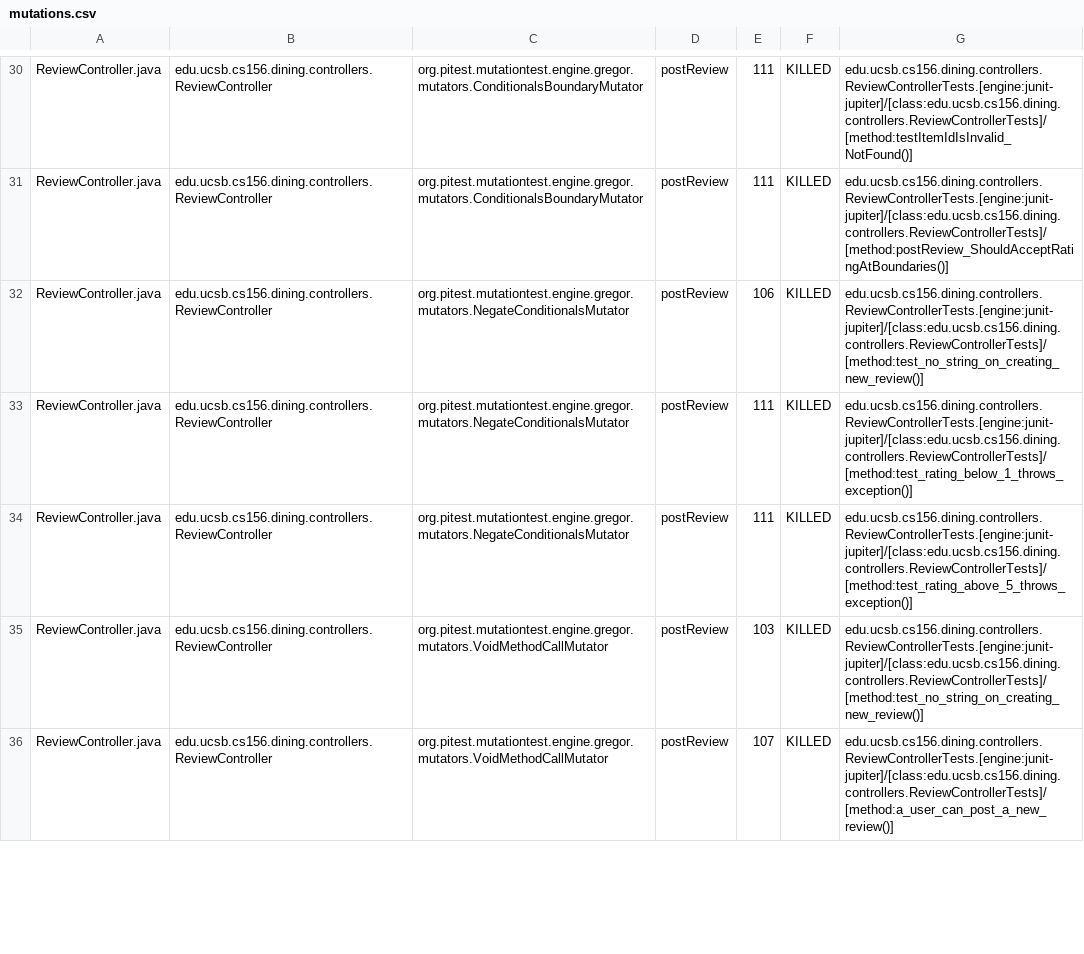
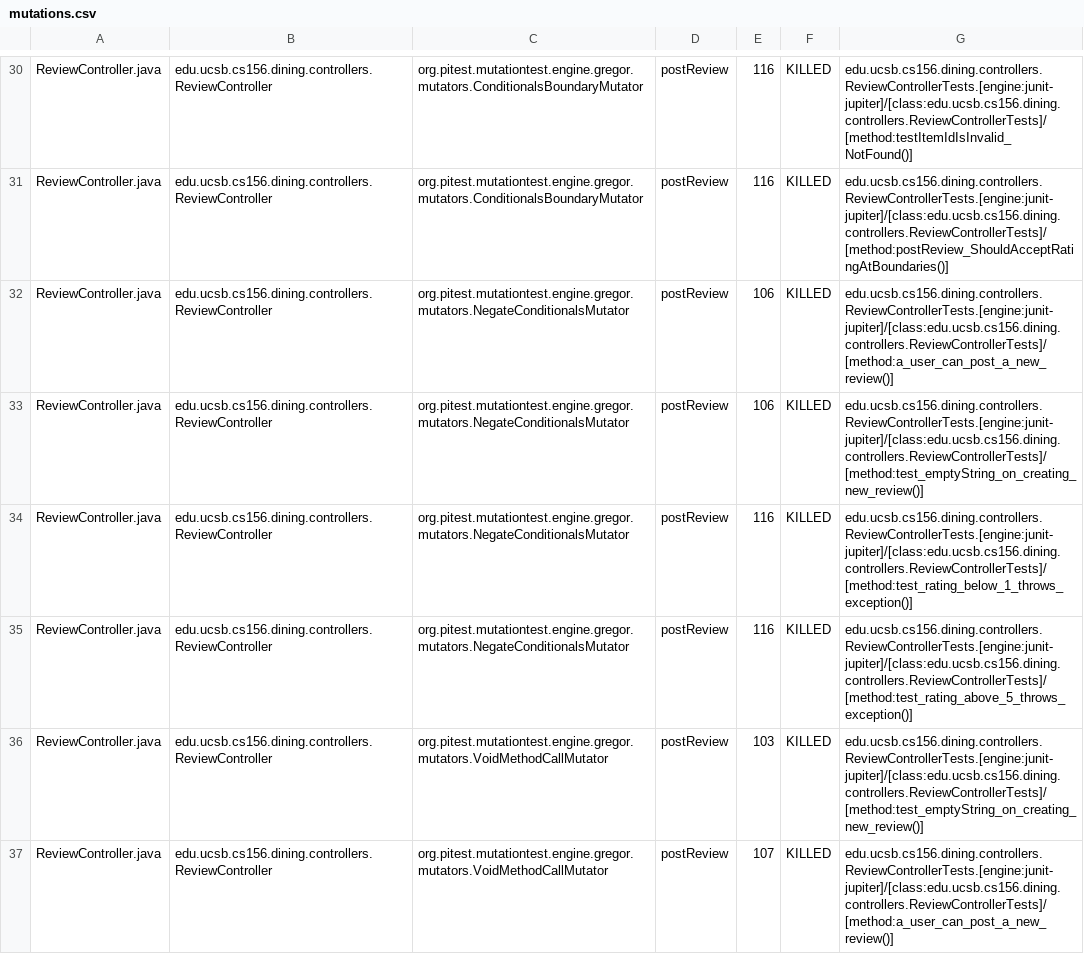
Before and after one commit to ucsb-cs156-s25/proj-dining-s25-10, a CSV file: pitest/mutations.csv, drawn as a sheet; only a part is shown, gaps mark what is left out; addresses are those after the commit; the diff covers the shown part only; the diff names each change by its address in the sheet, - before the commit and + after, or states it on an @@ line.

Commit message:
Deploying to gh-pages from @ ucsb-cs156-s25/proj-dining-s25-10@2aacdda2867e5938caf9db5f5e95339c96e75d12 🚀

```diff
--- a/pitest/mutations.csv
+++ b/pitest/mutations.csv
-E30:E31: 111
+E30:E31: 116
-G32: edu.ucsb.cs156.dining.controllers.ReviewControllerTests.[engine:junit-jupiter]/[class:edu.ucsb.cs156.dining.controllers.ReviewControllerTests]/[method:test_no_string_on_creating_new_review()]
+G32: edu.ucsb.cs156.dining.controllers.ReviewControllerTests.[engine:junit-jupiter]/[class:edu.ucsb.cs156.dining.controllers.ReviewControllerTests]/[method:a_user_can_post_a_new_review()]
+row 33: ReviewController.java | edu.ucsb.cs156.dining.controllers.ReviewController | org.pitest.mutationtest.engine.gregor.mutators.NegateConditionalsMutator | postReview | 106 | KILLED | edu.ucsb.cs156.dining.controllers.ReviewControllerTests.[engine:junit-jupiter]/[class:edu.ucsb.cs156.dining.controllers.ReviewControllerTests]/[method:test_emptyString_on_creating_new_review()]
-E34:E35: 111
+E34:E35: 116
-G36: edu.ucsb.cs156.dining.controllers.ReviewControllerTests.[engine:junit-jupiter]/[class:edu.ucsb.cs156.dining.controllers.ReviewControllerTests]/[method:test_no_string_on_creating_new_review()]
+G36: edu.ucsb.cs156.dining.controllers.ReviewControllerTests.[engine:junit-jupiter]/[class:edu.ucsb.cs156.dining.controllers.ReviewControllerTests]/[method:test_emptyString_on_creating_new_review()]
```
Also changed, not shown: 5 added rows, 2 removed rows and 32 edited cells elsewhere in this file, 18 other files.
